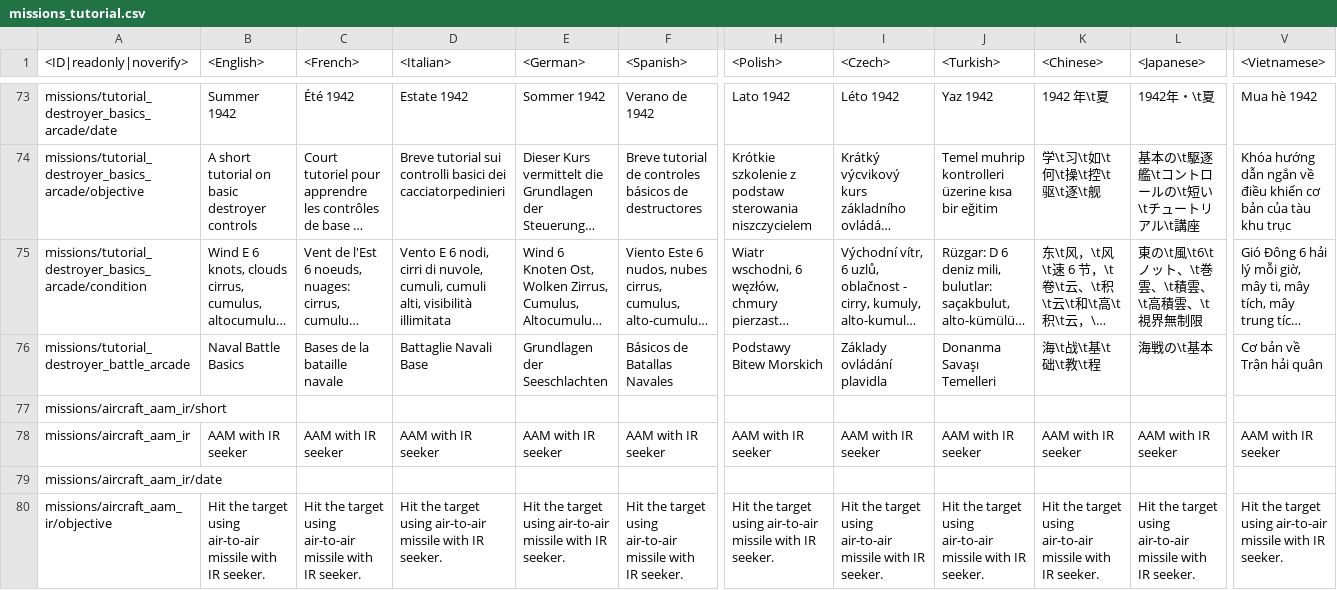
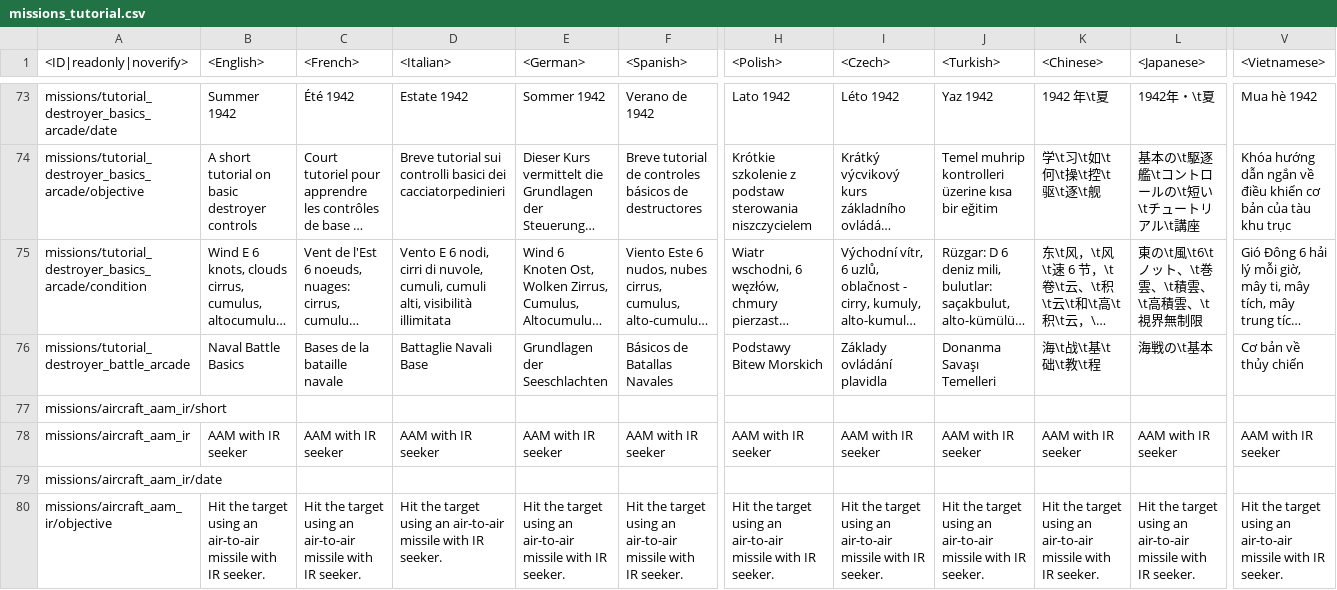
Before and after one commit to leroyonly/warthunder-lang, a CSV file: missions_tutorial.csv, drawn as a sheet; only a part is shown, gaps mark what is left out; long unchanged cells end in …; the diff covers the shown part only; the diff names each change by its address in the sheet, - before the commit and + after, or states it on an @@ line.

```diff
--- a/missions_tutorial.csv
+++ b/missions_tutorial.csv
-V76 (<Vietnamese>): Cơ bản về Trận hải quân
+V76 (<Vietnamese>): Cơ bản về thủy chiến
-B80 (<English>): …target using air-to-air missile…
+B80 (<English>): …target using an air-to-air missile…
-C80 (<French>): …target using air-to-air missile…
+C80 (<French>): …target using an air-to-air missile…
-D80 (<Italian>): …target using air-to-air missile…
+D80 (<Italian>): …target using an air-to-air missile…
-E80 (<German>): …target using air-to-air missile…
+E80 (<German>): …target using an air-to-air missile…
-F80 (<Spanish>): …target using air-to-air missile…
+F80 (<Spanish>): …target using an air-to-air missile…
-H80 (<Polish>): …target using air-to-air missile…
+H80 (<Polish>): …target using an air-to-air missile…
-I80 (<Czech>): …target using air-to-air missile…
+I80 (<Czech>): …target using an air-to-air missile…
-J80 (<Turkish>): …target using air-to-air missile…
+J80 (<Turkish>): …target using an air-to-air missile…
-K80 (<Chinese>): …target using air-to-air missile…
+K80 (<Chinese>): …target using an air-to-air missile…
-L80 (<Japanese>): …target using air-to-air missile…
+L80 (<Japanese>): …target using an air-to-air missile…
-V80 (<Vietnamese>): …target using air-to-air missile…
+V80 (<Vietnamese>): …target using an air-to-air missile…
```
Also changed, not shown: 126 edited cells elsewhere in this file, pc_UiMessages.csv, unlocks_attachables.csv, 28 other files.
